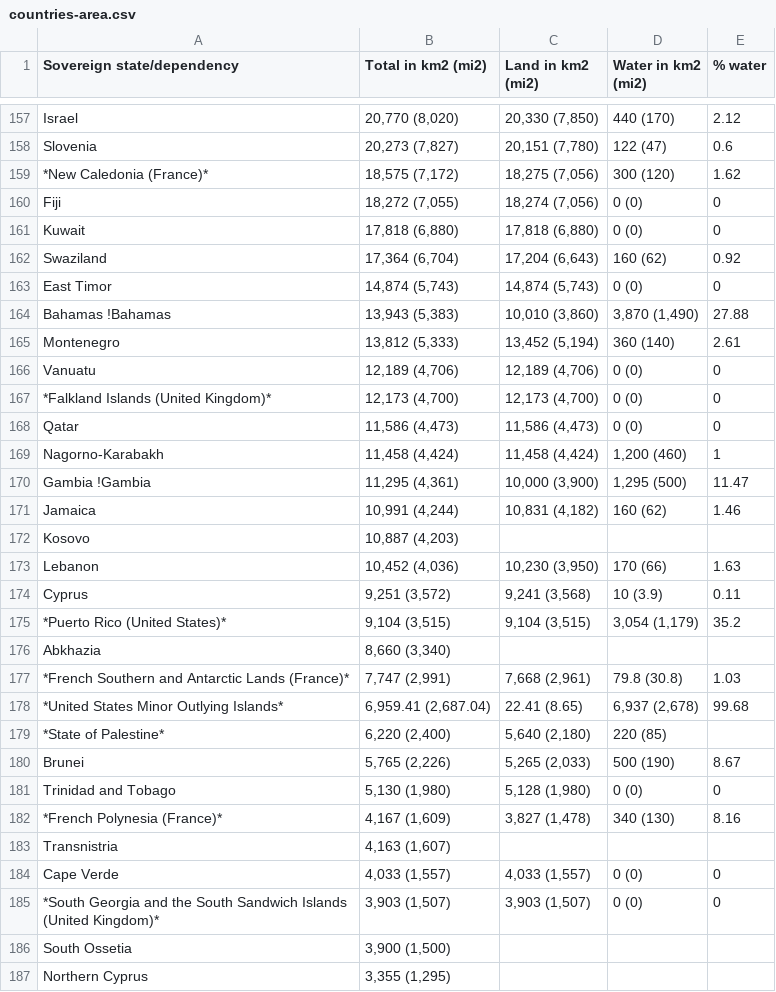
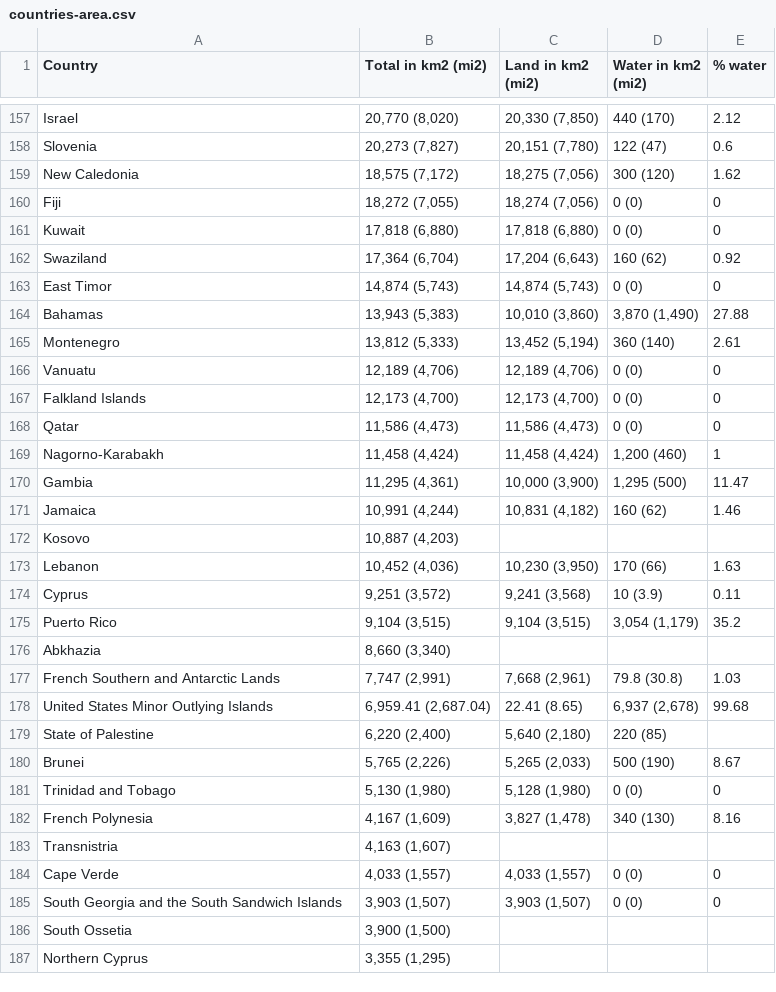
Before and after one commit to joetm/asyl.me, a CSV file: data/area/countries-area.csv, drawn as a sheet; only a part is shown, gaps mark what is left out; the diff covers the shown part only.

```diff
--- a/data/area/countries-area.csv
+++ b/data/area/countries-area.csv
@@ -1 +1 @@
-Sovereign state/dependency,Total in km2 (mi2),Land in km2 (mi2),Water in km2 (mi2),% water
+Country,Total in km2 (mi2),Land in km2 (mi2),Water in km2 (mi2),% water
@@ -158,3 +158,3 @@ Israel,"20,770 (8,020)","20,330 (7,850)","440 (170)",2.12
 Slovenia,"20,273 (7,827)","20,151 (7,780)","122 (47)",0.6
-*New Caledonia (France)*,"18,575 (7,172)","18,275 (7,056)","300 (120)",1.62
+New Caledonia,"18,575 (7,172)","18,275 (7,056)","300 (120)",1.62
 Fiji,"18,272 (7,055)","18,274 (7,056)","0 (0)",0
@@ -163,9 +163,9 @@ Swaziland,"17,364 (6,704)","17,204 (6,643)","160 (62)",0.92
 East Timor,"14,874 (5,743)","14,874 (5,743)","0 (0)",0
-Bahamas !Bahamas,"13,943 (5,383)","10,010 (3,860)","3,870 (1,490)",27.88
+Bahamas,"13,943 (5,383)","10,010 (3,860)","3,870 (1,490)",27.88
 Montenegro,"13,812 (5,333)","13,452 (5,194)","360 (140)",2.61
 Vanuatu,"12,189 (4,706)","12,189 (4,706)","0 (0)",0
-*Falkland Islands (United Kingdom)*,"12,173 (4,700)","12,173 (4,700)","0 (0)",0
+Falkland Islands,"12,173 (4,700)","12,173 (4,700)","0 (0)",0
 Qatar,"11,586 (4,473)","11,586 (4,473)","0 (0)",0
 Nagorno-Karabakh,"11,458 (4,424)","11,458 (4,424)","1,200 (460)",1
-Gambia !Gambia,"11,295 (4,361)","10,000 (3,900)","1,295 (500)",11.47
+Gambia,"11,295 (4,361)","10,000 (3,900)","1,295 (500)",11.47
 Jamaica,"10,991 (4,244)","10,831 (4,182)","160 (62)",1.46
@@ -174,13 +174,13 @@ Lebanon,"10,452 (4,036)","10,230 (3,950)","170 (66)",1.63
 Cyprus,"9,251 (3,572)","9,241 (3,568)","10 (3.9)",0.11
-*Puerto Rico (United States)*,"9,104 (3,515)","9,104 (3,515)","3,054 (1,179)",35.2
+Puerto Rico,"9,104 (3,515)","9,104 (3,515)","3,054 (1,179)",35.2
 Abkhazia,"8,660 (3,340)",,,
-*French Southern and Antarctic Lands (France)*,"7,747 (2,991)","7,668 (2,961)","79.8 (30.8)",1.03
-*United States Minor Outlying Islands*,"6,959.41 (2,687.04)","22.41 (8.65)","6,937 (2,678)",99.68
-*State of Palestine*,"6,220 (2,400)","5,640 (2,180)","220 (85)",
+French Southern and Antarctic Lands,"7,747 (2,991)","7,668 (2,961)","79.8 (30.8)",1.03
+United States Minor Outlying Islands,"6,959.41 (2,687.04)","22.41 (8.65)","6,937 (2,678)",99.68
+State of Palestine,"6,220 (2,400)","5,640 (2,180)","220 (85)",
 Brunei,"5,765 (2,226)","5,265 (2,033)","500 (190)",8.67
 Trinidad and Tobago,"5,130 (1,980)","5,128 (1,980)","0 (0)",0
-*French Polynesia (France)*,"4,167 (1,609)","3,827 (1,478)","340 (130)",8.16
+French Polynesia,"4,167 (1,609)","3,827 (1,478)","340 (130)",8.16
 Transnistria,"4,163 (1,607)",,,
 Cape Verde,"4,033 (1,557)","4,033 (1,557)","0 (0)",0
-*South Georgia and the South Sandwich Islands (United Kingdom)*,"3,903 (1,507)","3,903 (1,507)","0 (0)",0
+South Georgia and the South Sandwich Islands,"3,903 (1,507)","3,903 (1,507)","0 (0)",0
 South Ossetia,"3,900 (1,500)",,,
```
Also changed, not shown: 54 edited cells elsewhere in this file, 1 other file.
